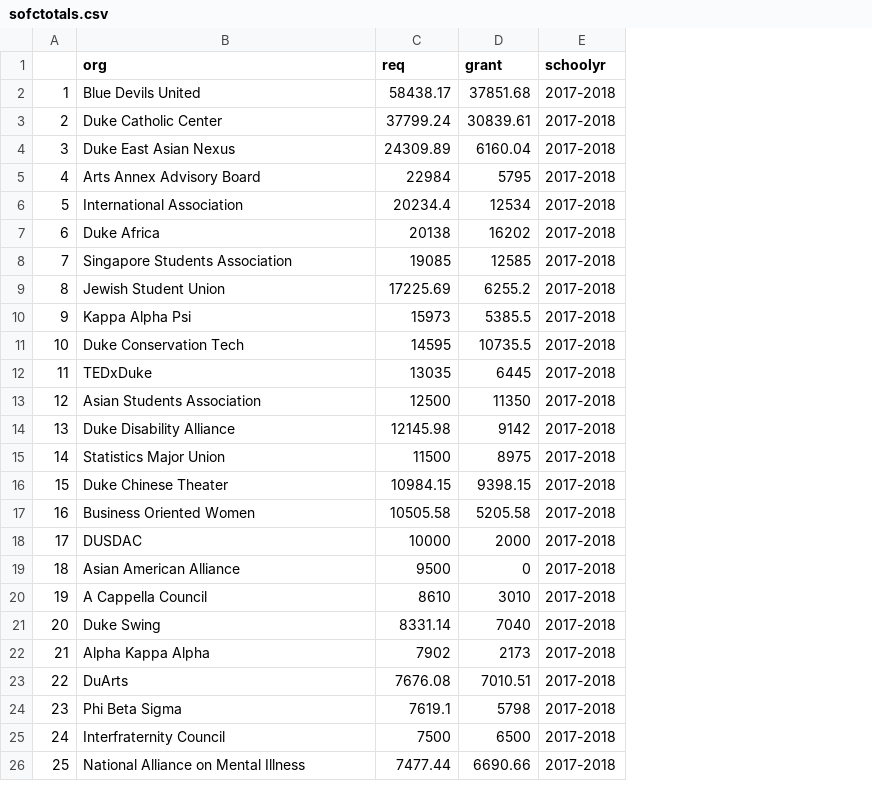
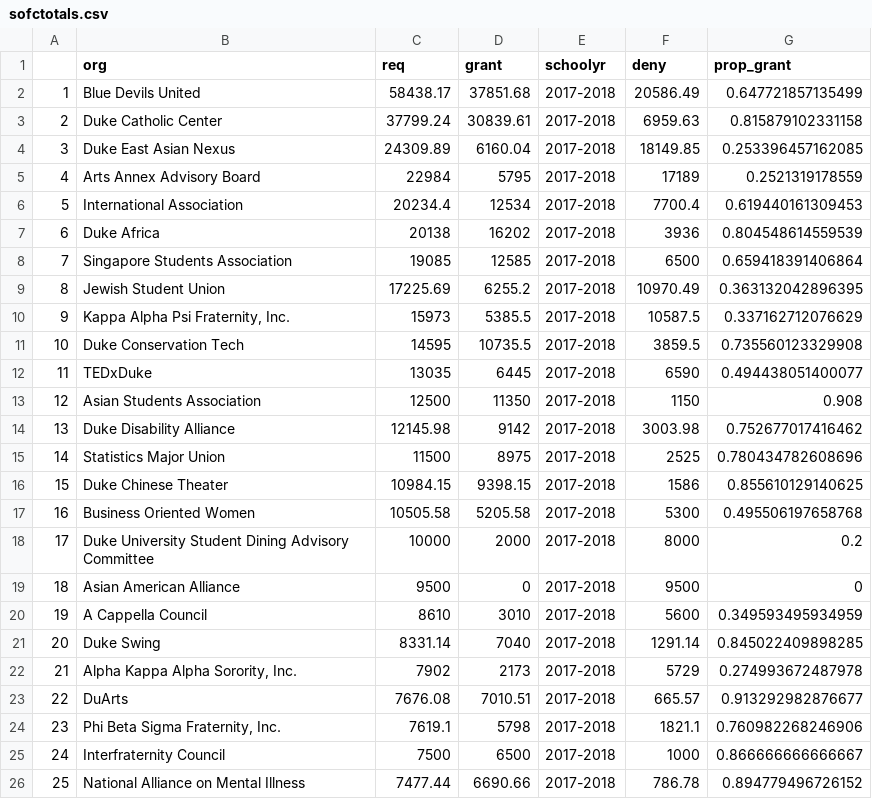
Before and after one commit to li11ianc/sofc-funding, a CSV file: data/sofctotals.csv, drawn as a sheet; the diff names each change by its address in the sheet, - before the commit and + after, or states it on an @@ line.

```diff
--- a/data/sofctotals.csv
+++ b/data/sofctotals.csv
+column F (deny), rows 2-26: 20586.49 | 6959.63 | 18149.85 | 17189 | 7700.4 | 3936 | 6500 | 10970.49 | 10587.5 | 3859.5 | 6590 | 1150 | 3003.98 | 2525 | 1586 | 5300 | 8000 | 9500 | 5600 | 1291.14 | 5729 | 665.57 | 1821.1 | 1000 | 786.78
+column G (prop_grant), rows 2-26: 0.647721857135499 | 0.815879102331158 | 0.253396457162085 | 0.2521319178559 | 0.619440161309453 | 0.804548614559539 | 0.659418391406864 | 0.363132042896395 | 0.337162712076629 | 0.735560123329908 | 0.494438051400077 | 0.908 | 0.752677017416462 | 0.780434782608696 | 0.855610129140625 | 0.495506197658768 | 0.2 | 0 | 0.349593495934959 | 0.845022409898285 | 0.274993672487978 | 0.913292982876677 | 0.760982268246906 | 0.866666666666667 | 0.894779496726152
-B10 (org): Kappa Alpha Psi
+B10 (org): Kappa Alpha Psi Fraternity, Inc.
-B18 (org): DUSDAC
+B18 (org): Duke University Student Dining Advisory Committee
-B22 (org): Alpha Kappa Alpha
+B22 (org): Alpha Kappa Alpha Sorority, Inc.
-B24 (org): Phi Beta Sigma
+B24 (org): Phi Beta Sigma Fraternity, Inc.
```
Also changed, not shown: 6 other files.
